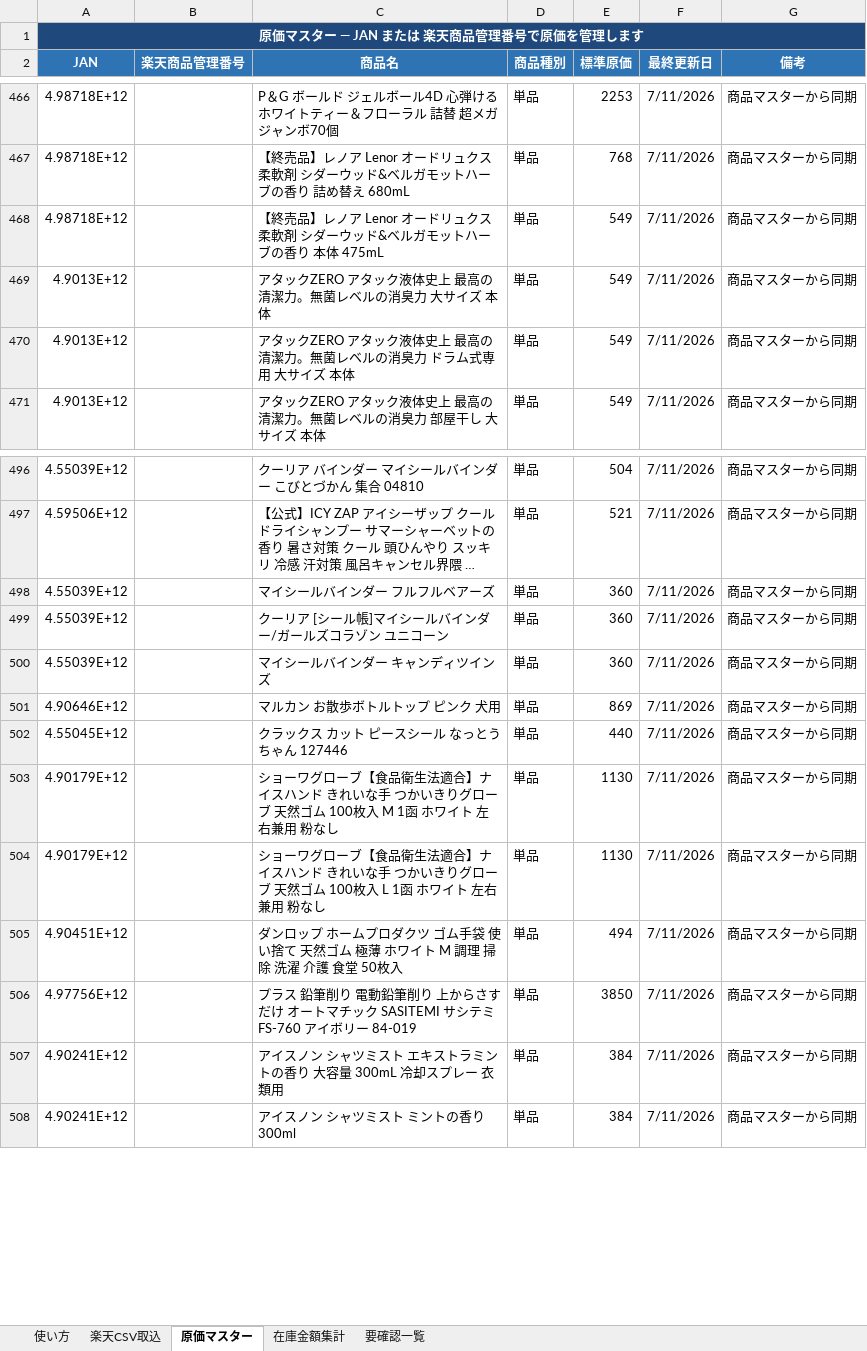
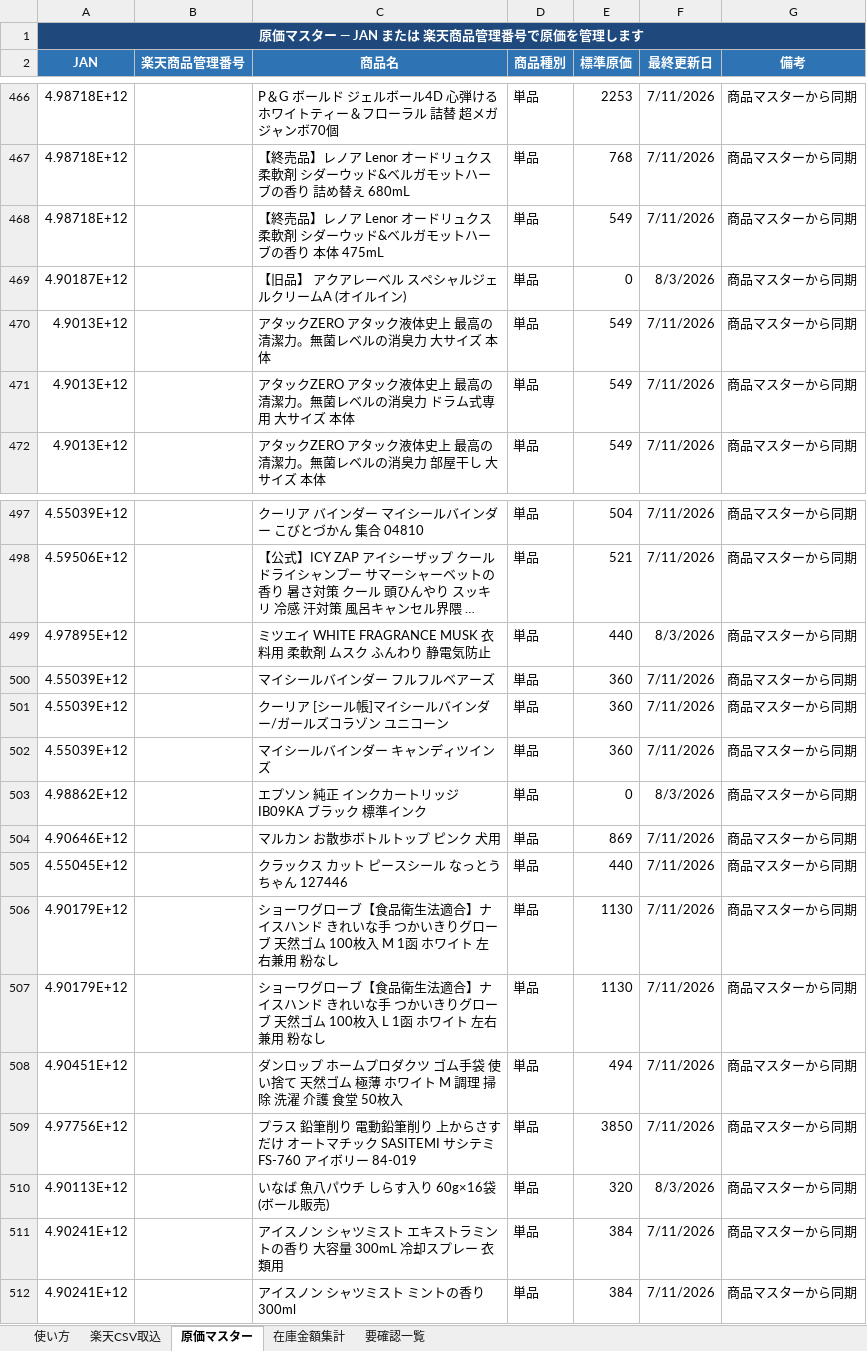
Before and after one commit to houzyou777-creator/inventory-management, an Excel workbook: MomijiStore_OS/01_InventoryManagement/SourceData/楽天在庫金額集計ツール_v1.0.xlsm, sheet 原価マスター, drawn as a sheet; only a part is shown, gaps mark what is left out; long unchanged cells end in …; values as stored, in another font and other column widths than the file's, no borders; the diff covers the shown part only; the diff names each change by its address in the sheet, - before the commit and + after, or states it on an @@ line.

```diff
--- a/MomijiStore_OS/01_InventoryManagement/SourceData/楽天在庫金額集計ツール_v1.0.xlsm (sheet 原価マスター)
+++ b/MomijiStore_OS/01_InventoryManagement/SourceData/楽天在庫金額集計ツール_v1.0.xlsm (sheet 原価マスター)
+row 469: 4.90187E+12 |  | 【旧品】 アクアレーベル スペシャルジェルクリームA (オイルイン) | 単品 | 0 | 8/3/2026 | 商品マスターから同期
+row 499: 4.97895E+12 |  | ミツエイ WHITE FRAGRANCE MUSK 衣料用 柔軟剤 ムスク ふんわり 静電気防止 | 単品 | 440 | 8/3/2026 | 商品マスターから同期
+row 503: 4.98862E+12 |  | エプソン 純正 インクカートリッジ IB09KA ブラック 標準インク | 単品 | 0 | 8/3/2026 | 商品マスターから同期
+row 510: 4.90113E+12 |  | いなば 魚八パウチ しらす入り 60g×16袋 (ボール販売) | 単品 | 320 | 8/3/2026 | 商品マスターから同期
```
Also changed, not shown: 111 added rows elsewhere in this sheet, MomijiStore_OS/01_InventoryManagement/SourceData/商品マスター_単品_v1.0.xlsx, 2 other files.
